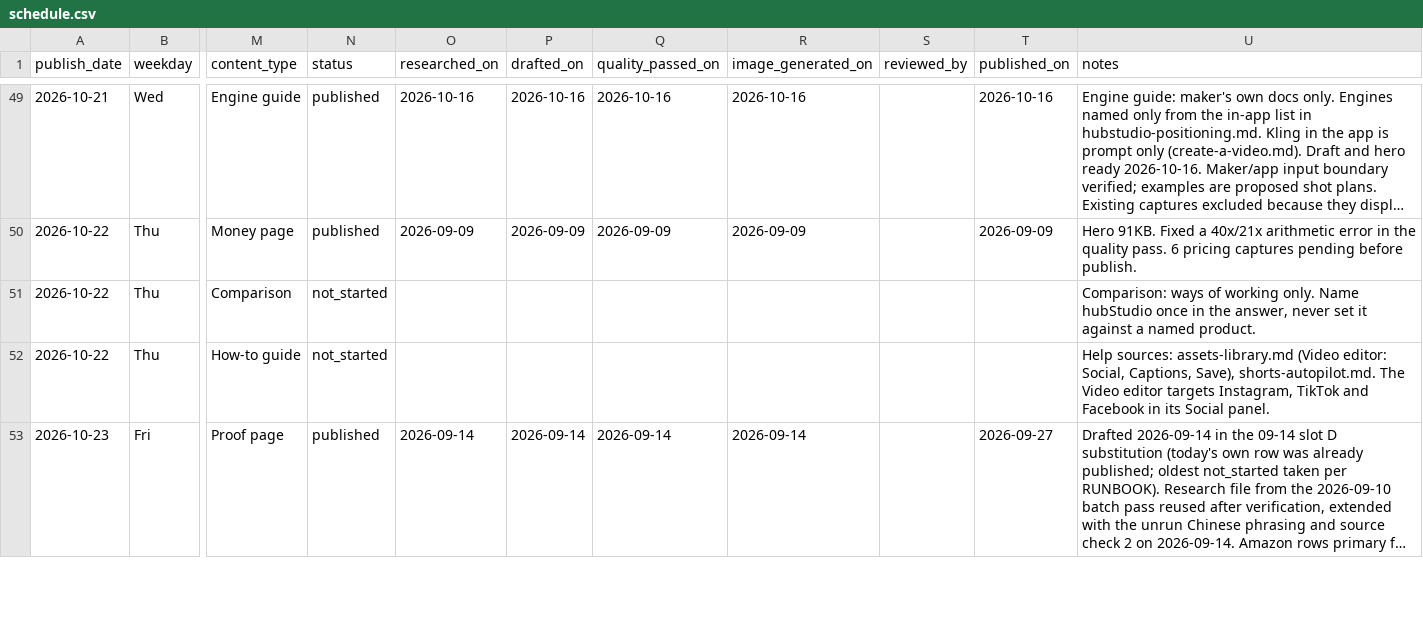
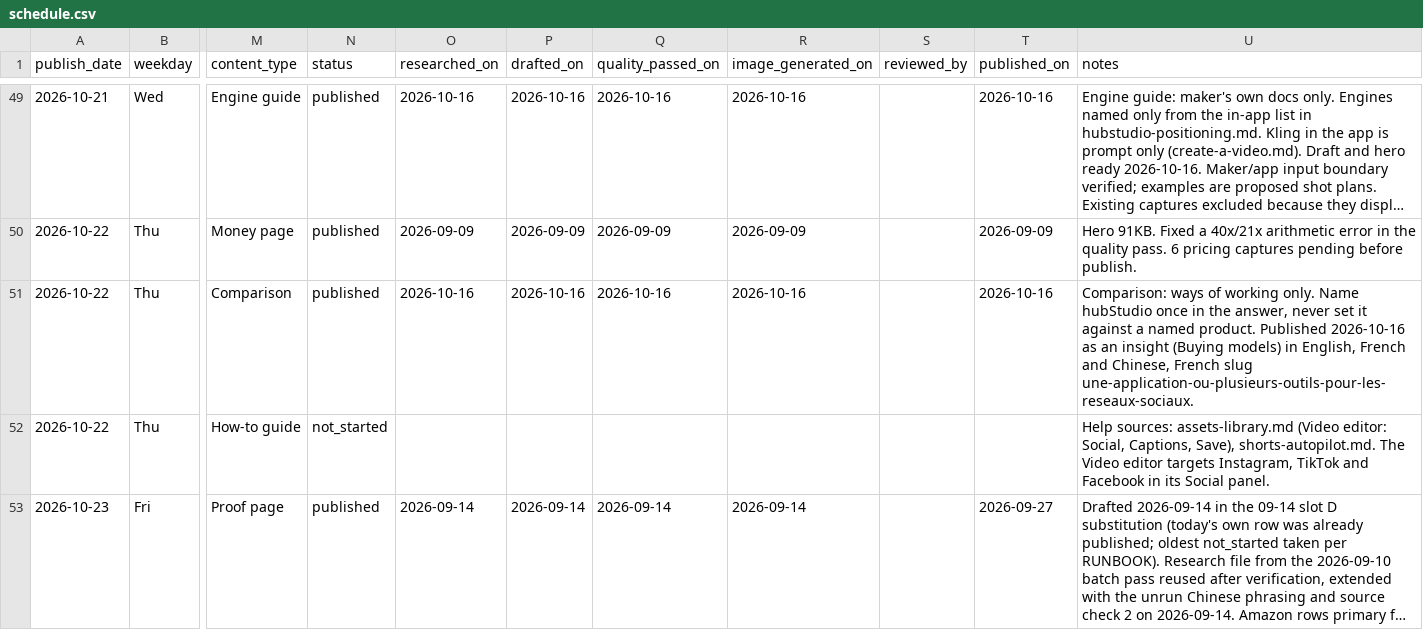
Before and after one commit to Lyric71/hubstudio, a CSV file: editorial/schedule.csv, drawn as a sheet; only a part is shown, gaps mark what is left out; long unchanged cells end in …; the diff names each change by its address in the sheet, - before the commit and + after, or states it on an @@ line.

```diff
--- a/editorial/schedule.csv
+++ b/editorial/schedule.csv
-N51 (status): not_started
+N51 (status): published
-O51 (researched_on): (empty)
+O51 (researched_on): 2026-10-16
-P51 (drafted_on): (empty)
+P51 (drafted_on): 2026-10-16
-Q51 (quality_passed_on): (empty)
+Q51 (quality_passed_on): 2026-10-16
-R51 (image_generated_on): (empty)
+R51 (image_generated_on): 2026-10-16
-T51 (published_on): (empty)
+T51 (published_on): 2026-10-16
-U51 (notes): …named product.
+U51 (notes): …named product. Published 2026-10-16 as an insight (Buying models) in English, French and Chinese, French slug une-application-ou-plusieurs-outils-pour-les-reseaux-sociaux.
```
Also changed, not shown: 49 other files.
